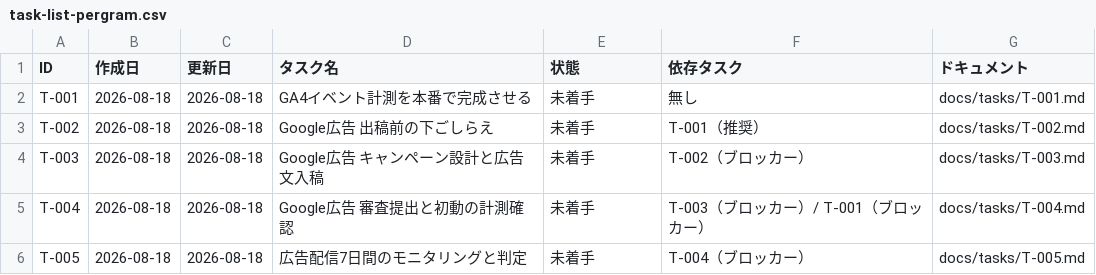
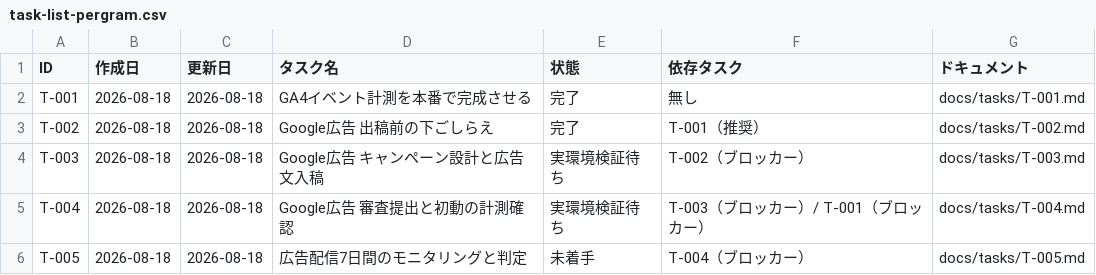
Before and after one commit to umiji/pergram, a CSV file: docs/task-list-pergram.csv, drawn as a sheet.

```diff
--- a/docs/task-list-pergram.csv
+++ b/docs/task-list-pergram.csv
@@ -1,6 +1,6 @@
 ID,作成日,更新日,タスク名,状態,依存タスク,ドキュメント
-T-001,2026-08-18,2026-08-18,GA4イベント計測を本番で完成させる,未着手,無し,docs/tasks/T-001.md
-T-002,2026-08-18,2026-08-18,Google広告 出稿前の下ごしらえ,未着手,T-001（推奨）,docs/tasks/T-002.md
-T-003,2026-08-18,2026-08-18,Google広告 キャンペーン設計と広告文入稿,未着手,T-002（ブロッカー）,docs/tasks/T-003.md
-T-004,2026-08-18,2026-08-18,Google広告 審査提出と初動の計測確認,未着手,T-003（ブロッカー）/ T-001（ブロッカー）,docs/tasks/T-004.md
+T-001,2026-08-18,2026-08-18,GA4イベント計測を本番で完成させる,完了,無し,docs/tasks/T-001.md
+T-002,2026-08-18,2026-08-18,Google広告 出稿前の下ごしらえ,完了,T-001（推奨）,docs/tasks/T-002.md
+T-003,2026-08-18,2026-08-18,Google広告 キャンペーン設計と広告文入稿,実環境検証待ち,T-002（ブロッカー）,docs/tasks/T-003.md
+T-004,2026-08-18,2026-08-18,Google広告 審査提出と初動の計測確認,実環境検証待ち,T-003（ブロッカー）/ T-001（ブロッカー）,docs/tasks/T-004.md
 T-005,2026-08-18,2026-08-18,広告配信7日間のモニタリングと判定,未着手,T-004（ブロッカー）,docs/tasks/T-005.md
```
Also changed, not shown: 20 other files.
